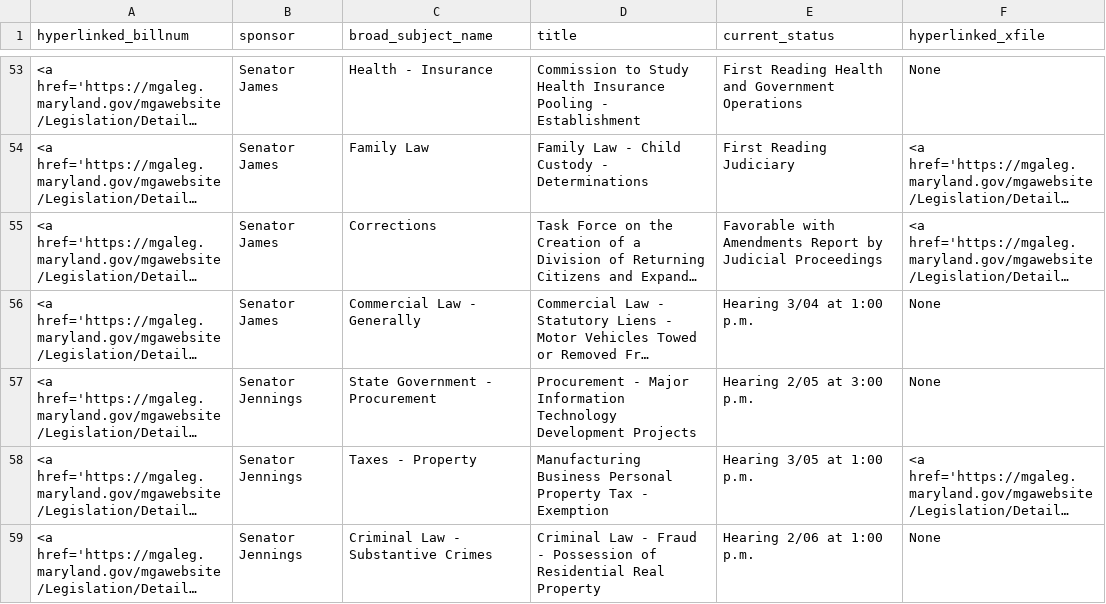
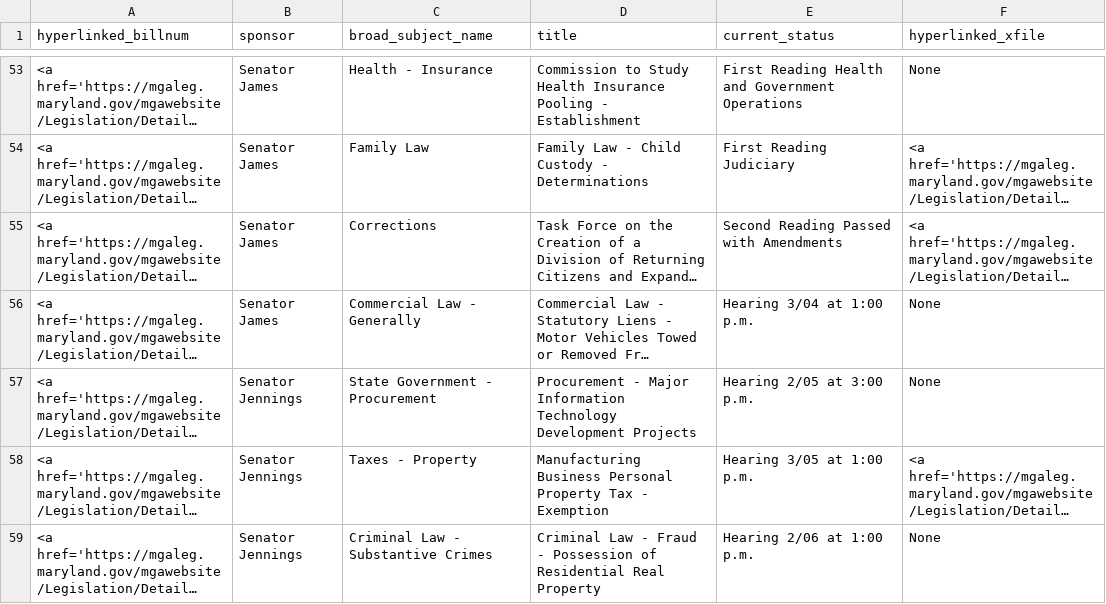
Before and after one commit to Baltimore-Sun/md-ga-bill-tracker, a CSV file: hartab.csv, drawn as a sheet; only a part is shown, gaps mark what is left out; long unchanged cells end in …; the diff names each change by its address in the sheet, - before the commit and + after, or states it on an @@ line.

```diff
--- a/hartab.csv
+++ b/hartab.csv
-E55 (current_status): Favorable with Amendments Report by Judicial Proceedings
+E55 (current_status): Second Reading Passed with Amendments
```
Also changed, not shown: aatab.csv, carrolltab.csv, 1 other file.
